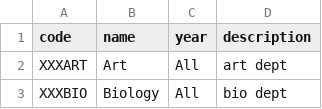
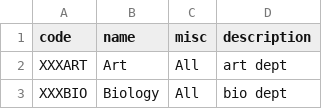
Before and after one commit to FelicityPictures/Super-Broccoli, a CSV file: courses.csv, drawn as a sheet; only a part is shown.

```diff
--- a/courses.csv
+++ b/courses.csv
@@ -1,2 +1,2 @@
-code,name,year,description
+code,name,misc,description
 XXXART,Art,All,art dept
```
Also changed, not shown: 1 other file.
